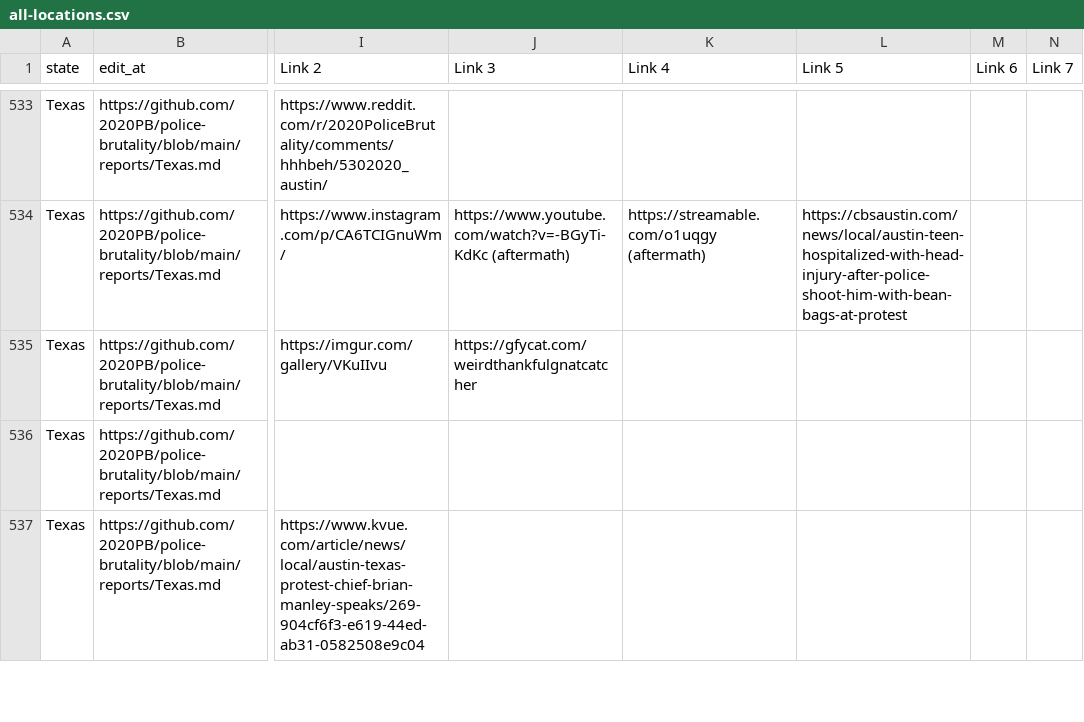
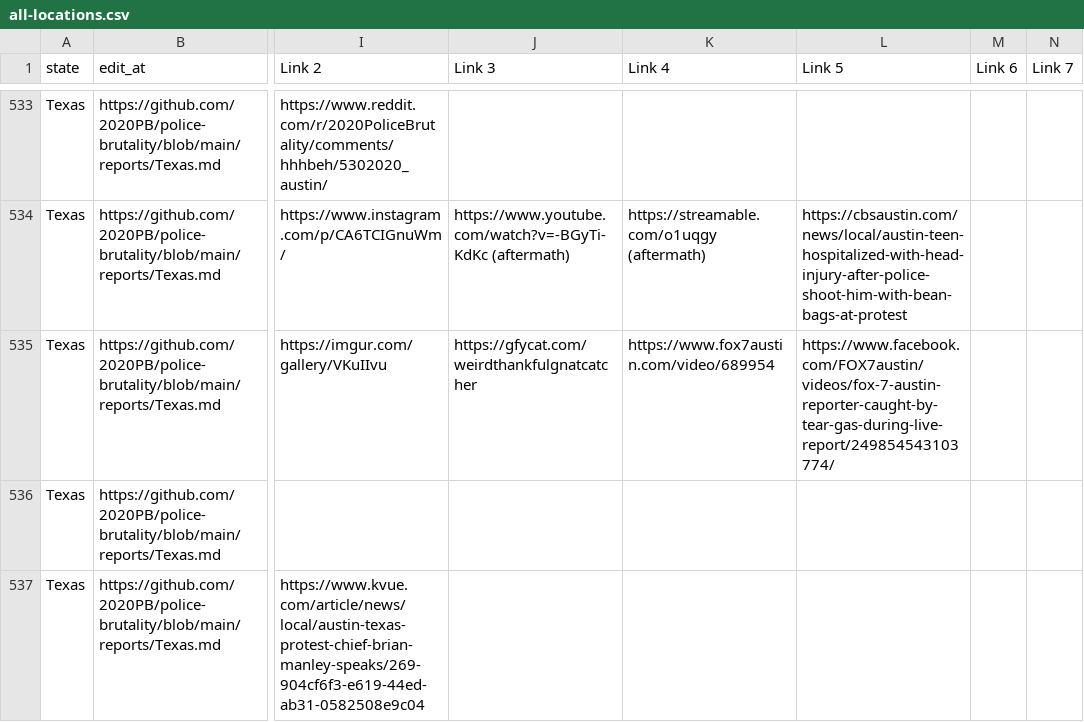
Before and after one commit to 2020PB/police-brutality, a CSV file: all-locations.csv, drawn as a sheet; only a part is shown, gaps mark what is left out; the diff names each change by its address in the sheet, - before the commit and + after, or states it on an @@ line.

Commit message:
Update data_build to output generated at a224611

```diff
--- a/all-locations.csv
+++ b/all-locations.csv
-K535 (Link 4): (empty)
+K535 (Link 4): https://www.fox7austin.com/video/689954
-L535 (Link 5): (empty)
+L535 (Link 5): https://www.facebook.com/FOX7austin/videos/fox-7-austin-reporter-caught-by-tear-gas-during-live-report/249854543103774/
```
Also changed, not shown: 3 other files.
